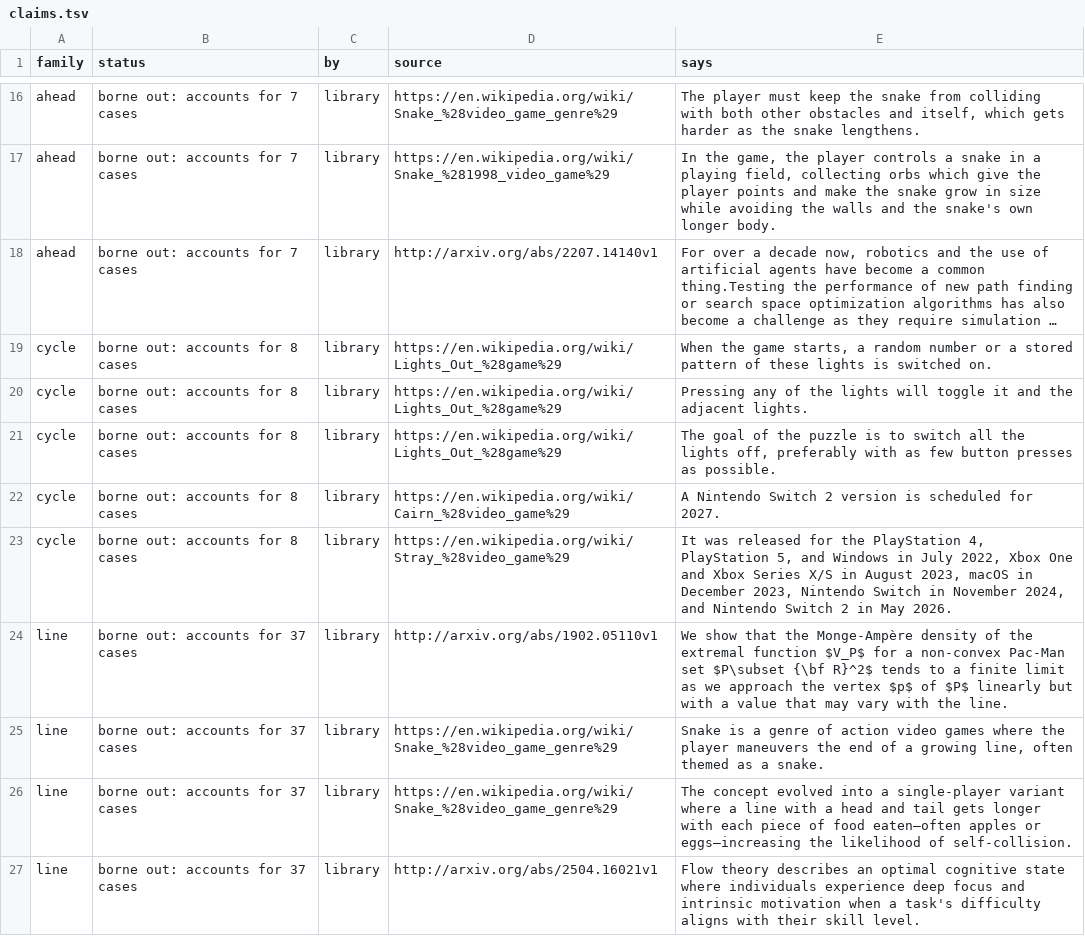
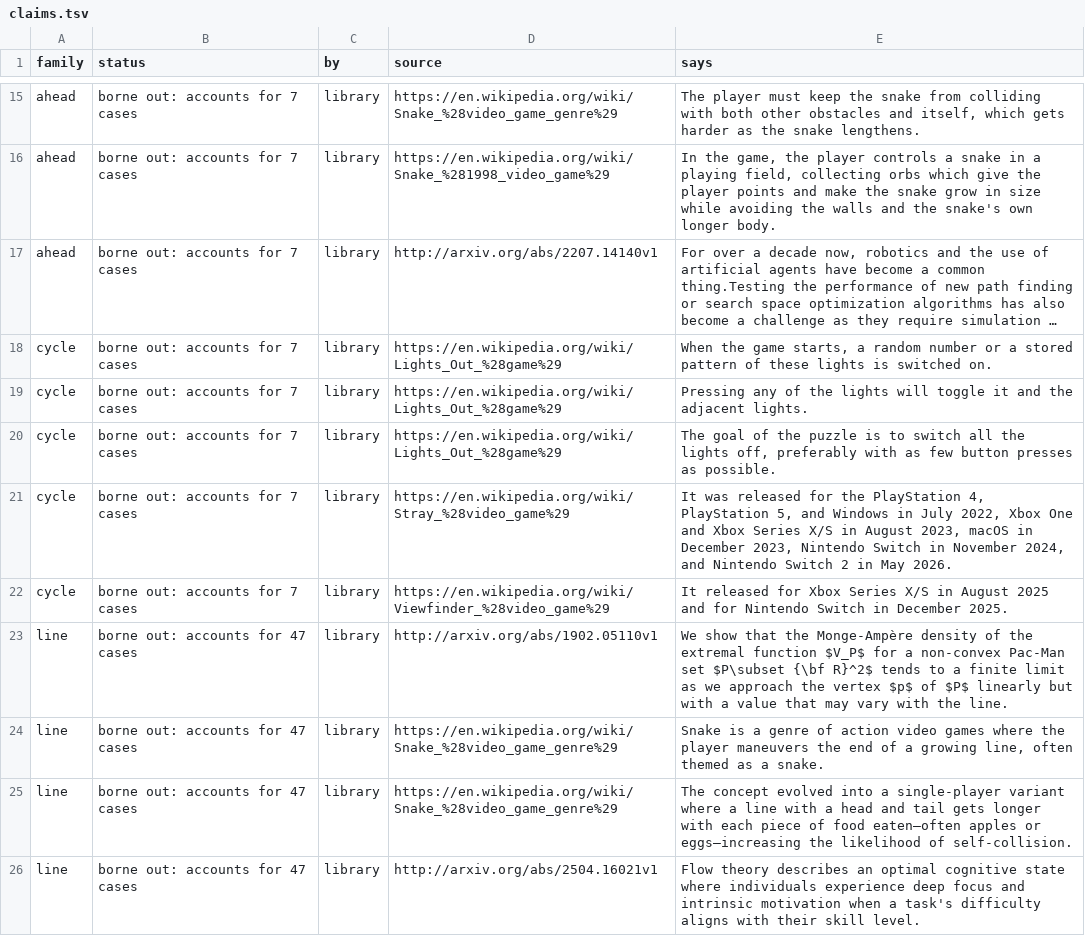
Before and after one commit to pra-ji-moh/ciall, a TSV file: child/library/claims.tsv, drawn as a sheet; only a part is shown, gaps mark what is left out; long unchanged cells end in …; addresses are those after the commit; the diff covers the shown part only; the diff names each change by its address in the sheet, - before the commit and + after, or states it on an @@ line.

```diff
--- a/child/library/claims.tsv
+++ b/child/library/claims.tsv
-B18:B22 (status): borne out: accounts for 8 cases
+B18:B22 (status): borne out: accounts for 7 cases
-D21 (source): https://en.wikipedia.org/wiki/Cairn_%28video_game%29
+D21 (source): https://en.wikipedia.org/wiki/Stray_%28video_game%29
-E21 (says): A Nintendo Switch 2 version is scheduled for 2027.
+E21 (says): It was released for the PlayStation 4, PlayStation 5, and Windows in July 2022, Xbox One and Xbox Series X/S in August 2023, macOS in December 2023, Nintendo Switch in November 2024, and Nintendo Switch 2 in May 2026.
-D22 (source): https://en.wikipedia.org/wiki/Stray_%28video_game%29
+D22 (source): https://en.wikipedia.org/wiki/Viewfinder_%28video_game%29
-E22 (says): It was released for the PlayStation 4, PlayStation 5, and Windows in July 2022, Xbox One and Xbox Series X/S in August 2023, macOS in December 2023, Nintendo Switch in November 2024, and Nintendo Switch 2 in May 2026.
+E22 (says): It released for Xbox Series X/S in August 2025 and for Nintendo Switch in December 2025.
-B23:B26 (status): borne out: accounts for 37 cases
+B23:B26 (status): borne out: accounts for 47 cases
```
Also changed, not shown: 4 removed rows and 8 edited cells elsewhere in this file, child/archive.tsv, child/goal_kinds.tsv, 18 other files.
